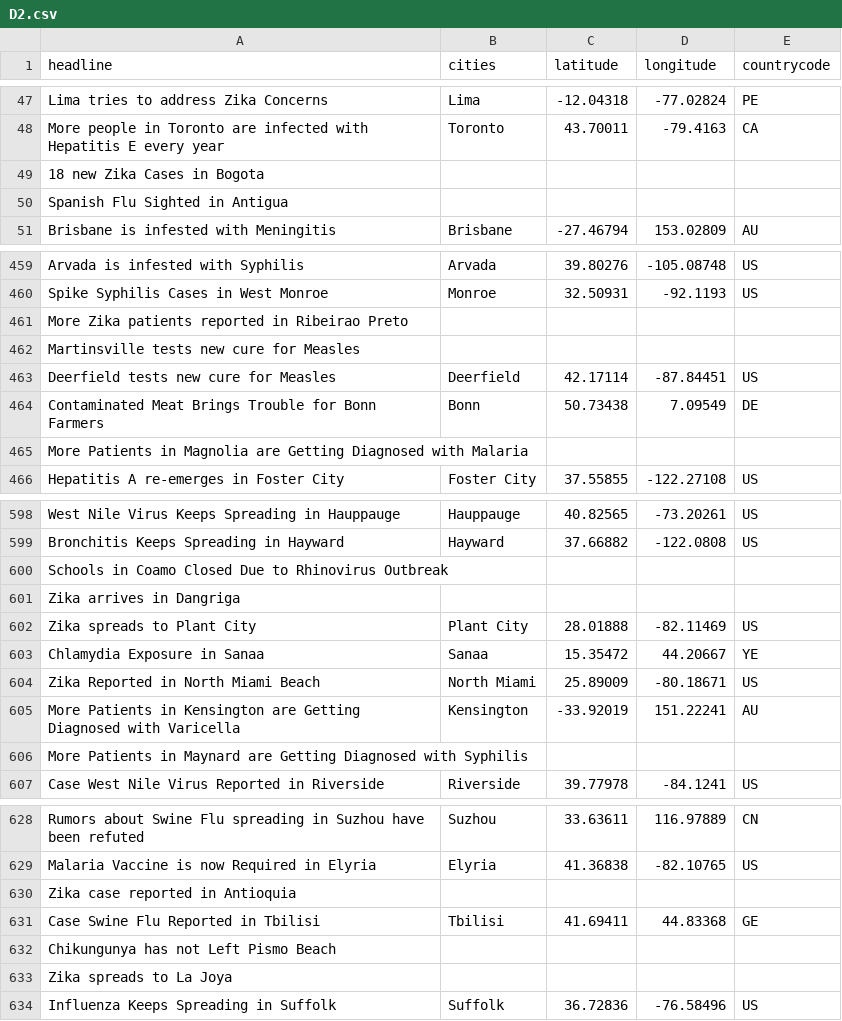
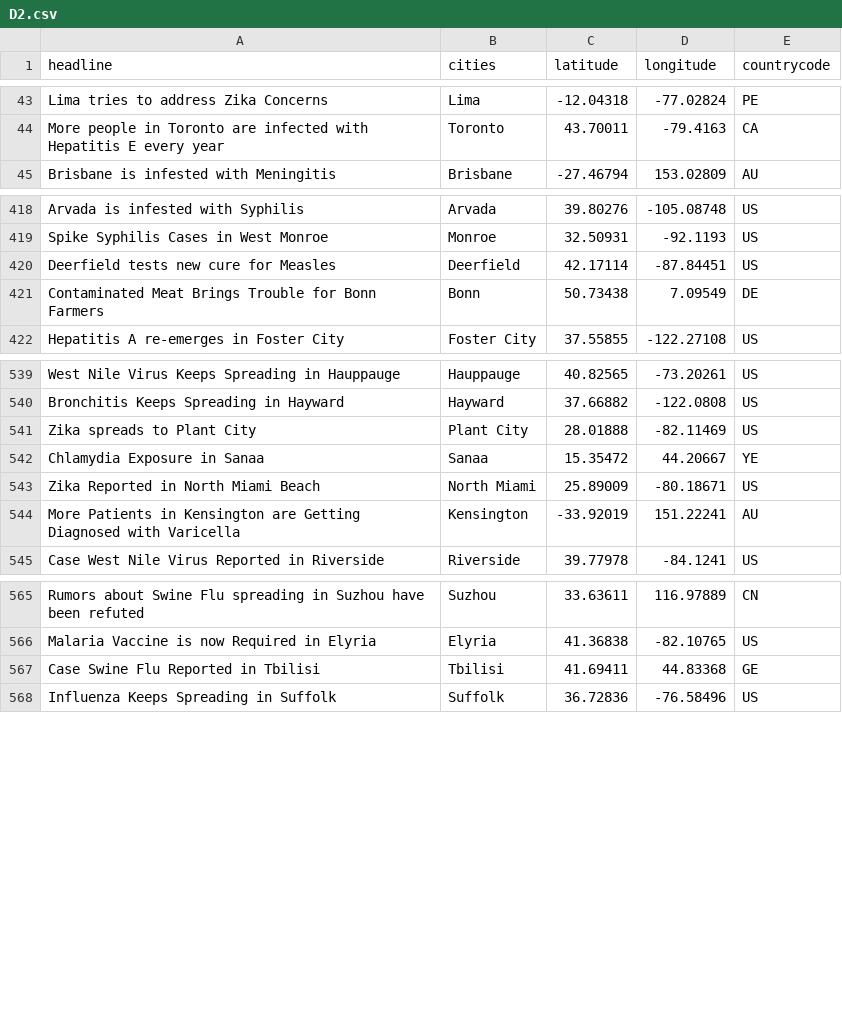
Before and after one commit to gustavovelascoh/lp-ddonh, a CSV file: D2.csv, drawn as a sheet; only a part is shown, gaps mark what is left out; the diff covers the shown part only; the diff names each change by its address in the sheet, - before the commit and + after, or states it on an @@ line.

```diff
--- a/D2.csv
+++ b/D2.csv
-row 49: 18 new Zika Cases in Bogota
-row 50: Spanish Flu Sighted in Antigua
-row 461: More Zika patients reported in Ribeirao Preto
-row 462: Martinsville tests new cure for Measles
-row 465: More Patients in Magnolia are Getting Diagnosed with Malaria
-row 600: Schools in Coamo Closed Due to Rhinovirus Outbreak
-row 601: Zika arrives in Dangriga
-row 606: More Patients in Maynard are Getting Diagnosed with Syphilis
-row 630: Zika case reported in Antioquia
-row 632: Chikungunya has not Left Pismo Beach
-row 633: Zika spreads to La Joya
```
Also changed, not shown: 55 removed rows elsewhere in this file, 3 other files.
